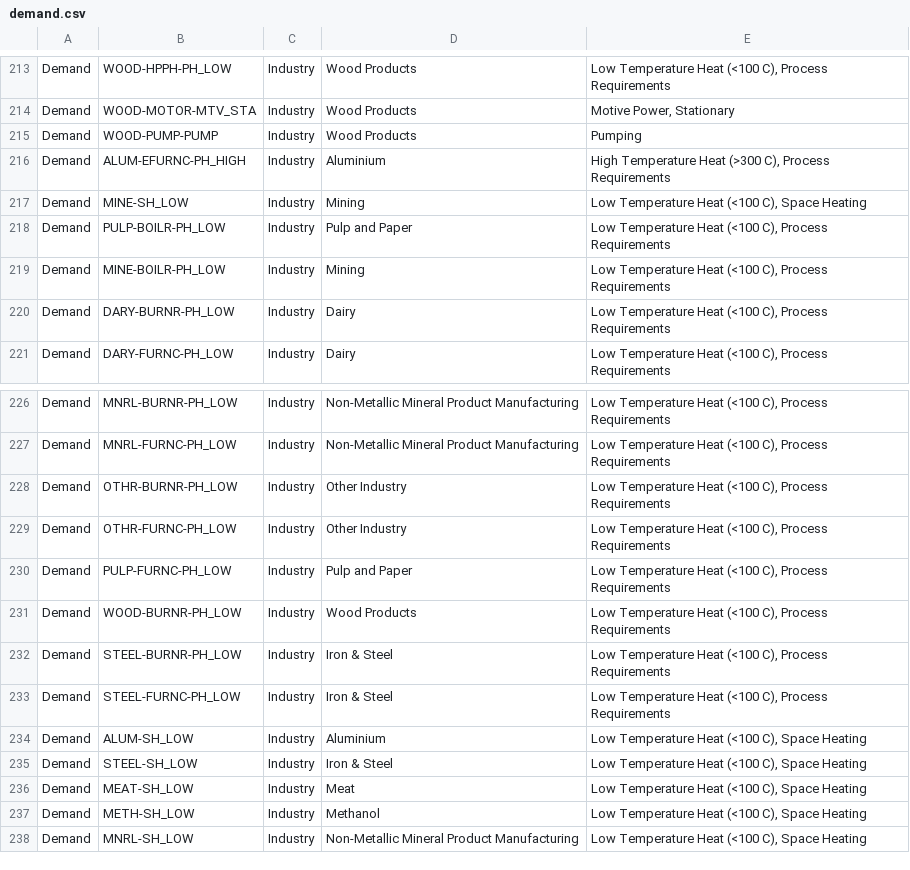
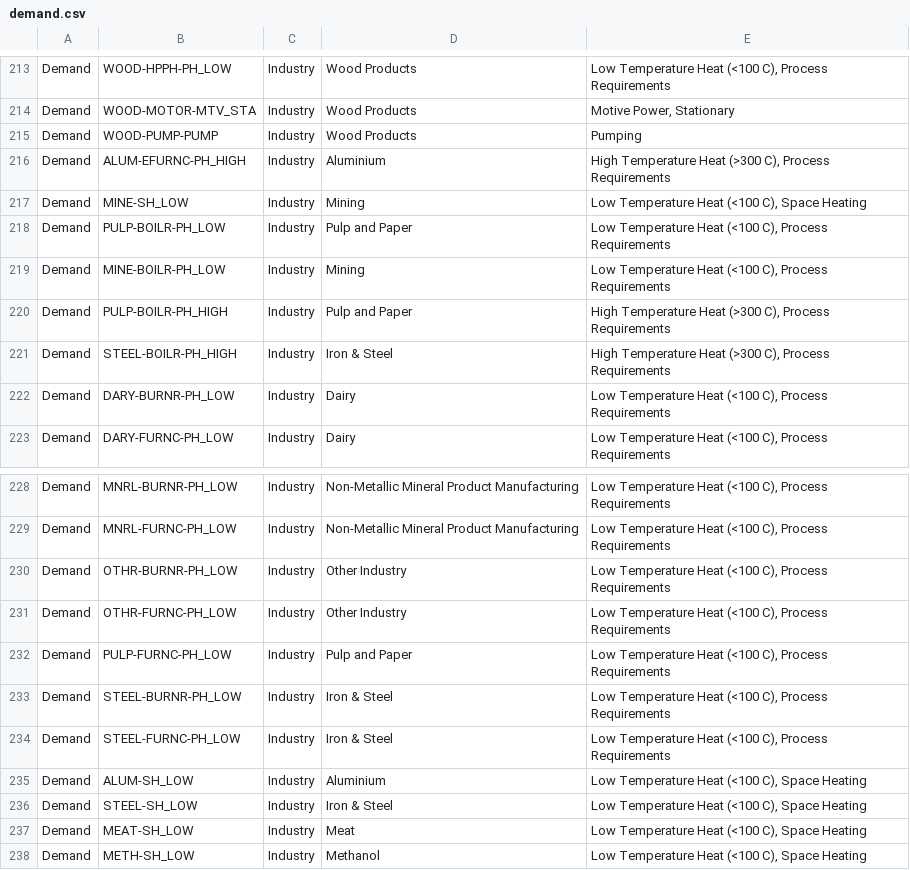
Before and after one commit to EECA-NZ/TIMES-NZ-Model-Files, a CSV file: PREPARE-TIMES-NZ/docs/source/developer_guide/data/commodities/demand.csv, drawn as a sheet; only a part is shown, gaps mark what is left out; the shorter side is filled out with more unchanged rows.

```diff
--- a/PREPARE-TIMES-NZ/docs/source/developer_guide/data/commodities/demand.csv
+++ b/PREPARE-TIMES-NZ/docs/source/developer_guide/data/commodities/demand.csv
@@ -219,2 +219,4 @@ Demand,PULP-BOILR-PH_LOW,Industry,Pulp and Paper,"Low Temperature Heat (<100 C),
 Demand,MINE-BOILR-PH_LOW,Industry,Mining,"Low Temperature Heat (<100 C), Process Requirements"
+Demand,PULP-BOILR-PH_HIGH,Industry,Pulp and Paper,"High Temperature Heat (>300 C), Process Requirements"
+Demand,STEEL-BOILR-PH_HIGH,Industry,Iron & Steel,"High Temperature Heat (>300 C), Process Requirements"
 Demand,DARY-BURNR-PH_LOW,Industry,Dairy,"Low Temperature Heat (<100 C), Process Requirements"
@@ -230,3 +232,2 @@ Demand,OTHR-FURNC-PH_LOW,Industry,Other Industry,"Low Temperature Heat (<100 C),
 Demand,PULP-FURNC-PH_LOW,Industry,Pulp and Paper,"Low Temperature Heat (<100 C), Process Requirements"
-Demand,WOOD-BURNR-PH_LOW,Industry,Wood Products,"Low Temperature Heat (<100 C), Process Requirements"
 Demand,STEEL-BURNR-PH_LOW,Industry,Iron & Steel,"Low Temperature Heat (<100 C), Process Requirements"
```
Also changed, not shown: PREPARE-TIMES-NZ/data_raw/coded_assumptions/industry_demand/future_techs/tech_parameters.csv, PREPARE-TIMES-NZ/data_raw/coded_assumptions/settings/banned_techs.csv, 35 other files.
